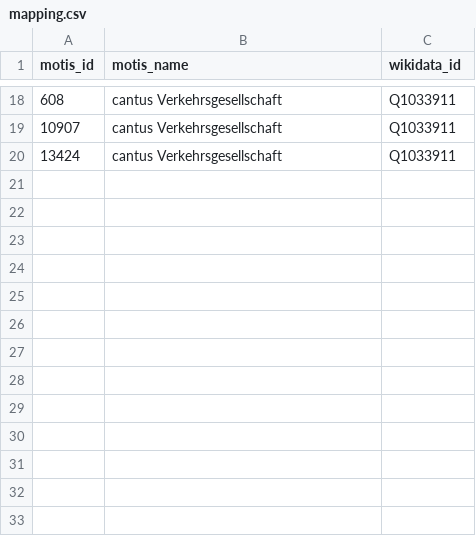
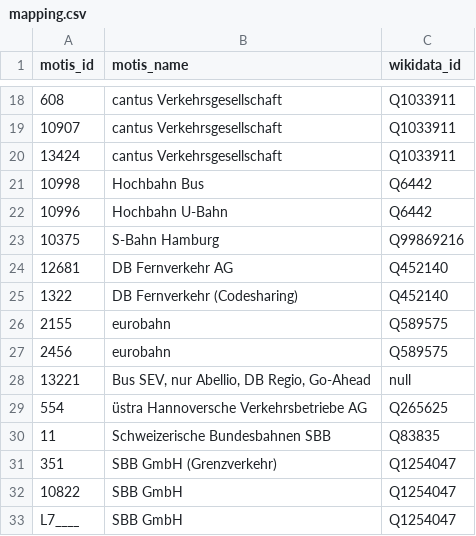
Before and after one commit to Traewelling/transitous-wikidata-operator-matching, a CSV file: mapping.csv, drawn as a sheet; only a part is shown, gaps mark what is left out; the diff names each change by its address in the sheet, - before the commit and + after, or states it on an @@ line.

Commit message:
update mapping (#3)

```diff
--- a/mapping.csv
+++ b/mapping.csv
+row 21: 10998 | Hochbahn Bus | Q6442
+row 22: 10996 | Hochbahn U-Bahn | Q6442
+row 23: 10375 | S-Bahn Hamburg | Q99869216
+row 24: 12681 | DB Fernverkehr AG | Q452140
+row 25: 1322 | DB Fernverkehr (Codesharing) | Q452140
+row 26: 2155 | eurobahn | Q589575
+row 27: 2456 | eurobahn | Q589575
+row 28: 13221 | Bus SEV, nur Abellio, DB Regio, Go-Ahead | null
+row 29: 554 | üstra Hannoversche Verkehrsbetriebe AG | Q265625
+row 30: 11 | Schweizerische Bundesbahnen SBB | Q83835
+row 31: 351 | SBB GmbH (Grenzverkehr) | Q1254047
+row 32: 10822 | SBB GmbH | Q1254047
+row 33: L7____ | SBB GmbH | Q1254047
```
Also changed, not shown: missing.csv, operators.csv.
